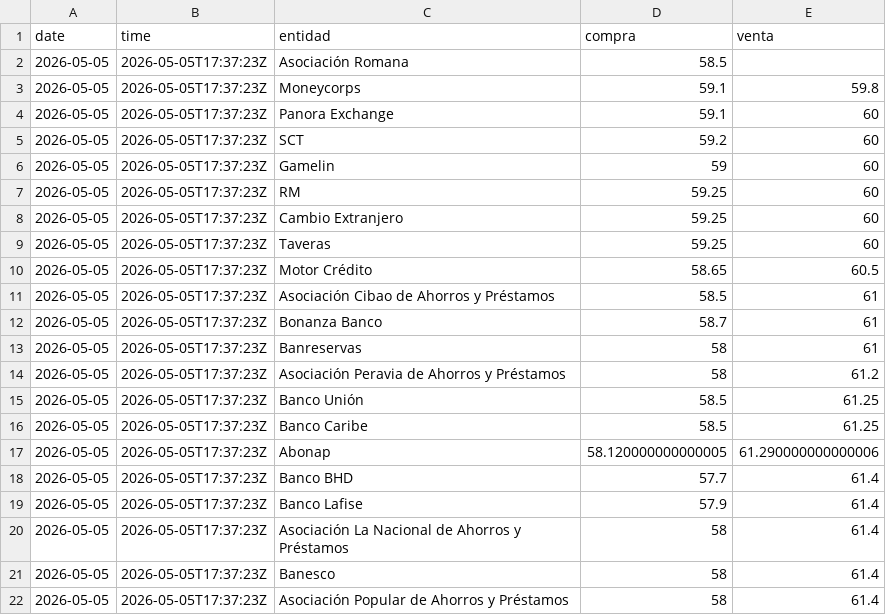
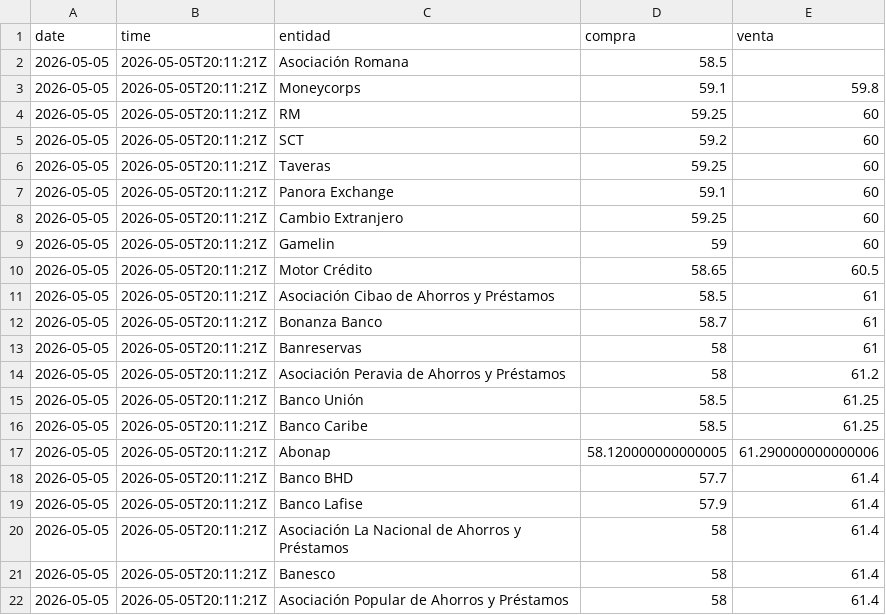
Before and after one commit to emilarmando03/webscraping-tc2, a CSV file: data/infodolar/csv/2026-05-05.csv, drawn as a sheet.

```diff
--- a/data/infodolar/csv/2026-05-05.csv
+++ b/data/infodolar/csv/2026-05-05.csv
@@ -1,22 +1,22 @@
 date,time,entidad,compra,venta
-2026-05-05,2026-05-05T17:37:23Z,Asociación Romana,58.5,
-2026-05-05,2026-05-05T17:37:23Z,Moneycorps,59.1,59.8
-2026-05-05,2026-05-05T17:37:23Z,Panora Exchange,59.1,60
-2026-05-05,2026-05-05T17:37:23Z,SCT,59.2,60
-2026-05-05,2026-05-05T17:37:23Z,Gamelin,59,60
-2026-05-05,2026-05-05T17:37:23Z,RM,59.25,60
-2026-05-05,2026-05-05T17:37:23Z,Cambio Extranjero,59.25,60
-2026-05-05,2026-05-05T17:37:23Z,Taveras,59.25,60
-2026-05-05,2026-05-05T17:37:23Z,Motor Crédito,58.65,60.5
-2026-05-05,2026-05-05T17:37:23Z,Asociación Cibao de Ahorros y Préstamos,58.5,61
-2026-05-05,2026-05-05T17:37:23Z,Bonanza Banco,58.7,61
-2026-05-05,2026-05-05T17:37:23Z,Banreservas,58,61
-2026-05-05,2026-05-05T17:37:23Z,Asociación Peravia de Ahorros y Préstamos,58,61.2
-2026-05-05,2026-05-05T17:37:23Z,Banco Unión,58.5,61.25
-2026-05-05,2026-05-05T17:37:23Z,Banco Caribe,58.5,61.25
-2026-05-05,2026-05-05T17:37:23Z,Abonap,58.120000000000005,61.290000000000006
-2026-05-05,2026-05-05T17:37:23Z,Banco BHD,57.7,61.4
-2026-05-05,2026-05-05T17:37:23Z,Banco Lafise,57.9,61.4
-2026-05-05,2026-05-05T17:37:23Z,Asociación La Nacional de Ahorros y Préstamos,58,61.4
-2026-05-05,2026-05-05T17:37:23Z,Banesco,58,61.4
-2026-05-05,2026-05-05T17:37:23Z,Asociación Popular de Ahorros y Préstamos,58,61.4
+2026-05-05,2026-05-05T20:11:21Z,Asociación Romana,58.5,
+2026-05-05,2026-05-05T20:11:21Z,Moneycorps,59.1,59.8
+2026-05-05,2026-05-05T20:11:21Z,RM,59.25,60
+2026-05-05,2026-05-05T20:11:21Z,SCT,59.2,60
+2026-05-05,2026-05-05T20:11:21Z,Taveras,59.25,60
+2026-05-05,2026-05-05T20:11:21Z,Panora Exchange,59.1,60
+2026-05-05,2026-05-05T20:11:21Z,Cambio Extranjero,59.25,60
+2026-05-05,2026-05-05T20:11:21Z,Gamelin,59,60
+2026-05-05,2026-05-05T20:11:21Z,Motor Crédito,58.65,60.5
+2026-05-05,2026-05-05T20:11:21Z,Asociación Cibao de Ahorros y Préstamos,58.5,61
+2026-05-05,2026-05-05T20:11:21Z,Bonanza Banco,58.7,61
+2026-05-05,2026-05-05T20:11:21Z,Banreservas,58,61
+2026-05-05,2026-05-05T20:11:21Z,Asociación Peravia de Ahorros y Préstamos,58,61.2
+2026-05-05,2026-05-05T20:11:21Z,Banco Unión,58.5,61.25
+2026-05-05,2026-05-05T20:11:21Z,Banco Caribe,58.5,61.25
+2026-05-05,2026-05-05T20:11:21Z,Abonap,58.120000000000005,61.290000000000006
+2026-05-05,2026-05-05T20:11:21Z,Banco BHD,57.7,61.4
+2026-05-05,2026-05-05T20:11:21Z,Banco Lafise,57.9,61.4
+2026-05-05,2026-05-05T20:11:21Z,Asociación La Nacional de Ahorros y Préstamos,58,61.4
+2026-05-05,2026-05-05T20:11:21Z,Banesco,58,61.4
+2026-05-05,2026-05-05T20:11:21Z,Asociación Popular de Ahorros y Préstamos,58,61.4
```
Also changed, not shown: data/infodolar/_historico_infodolar.csv, 4 other files.
